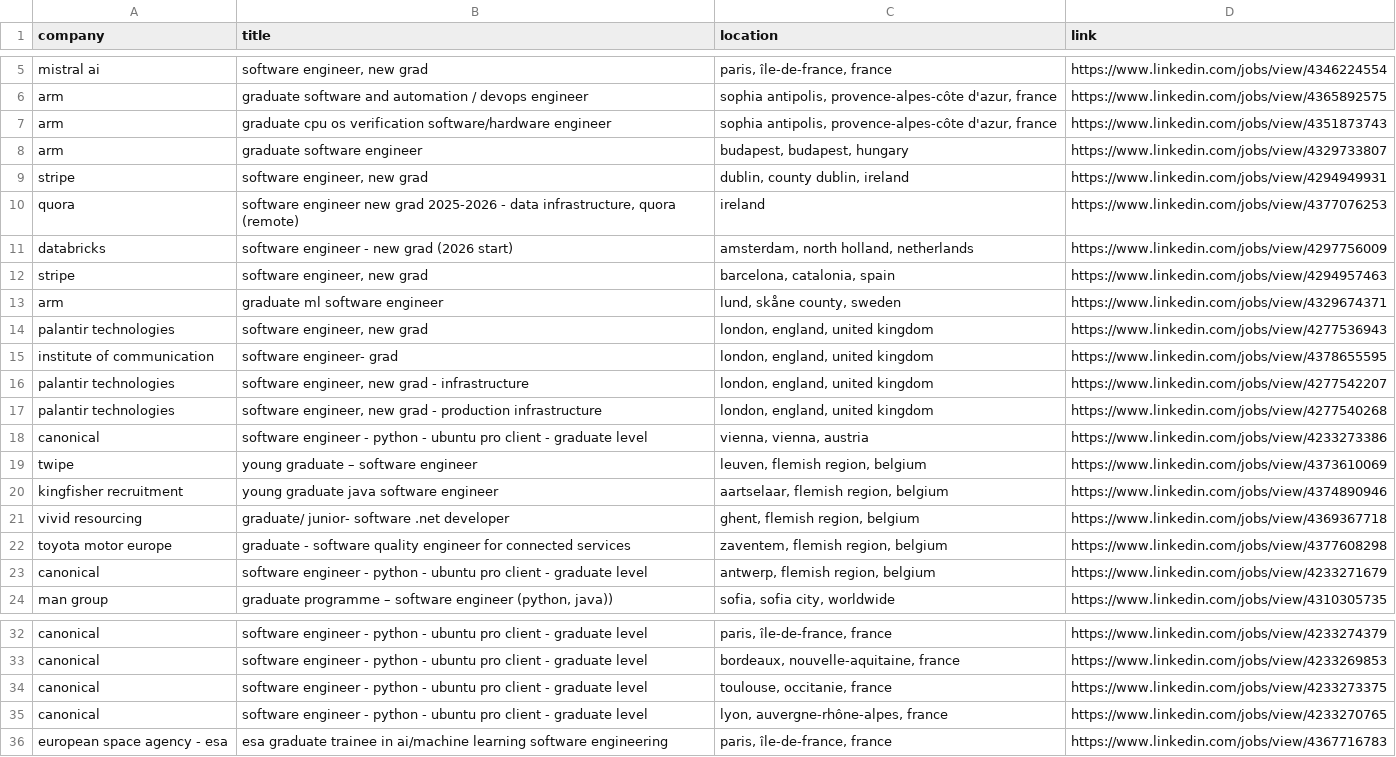
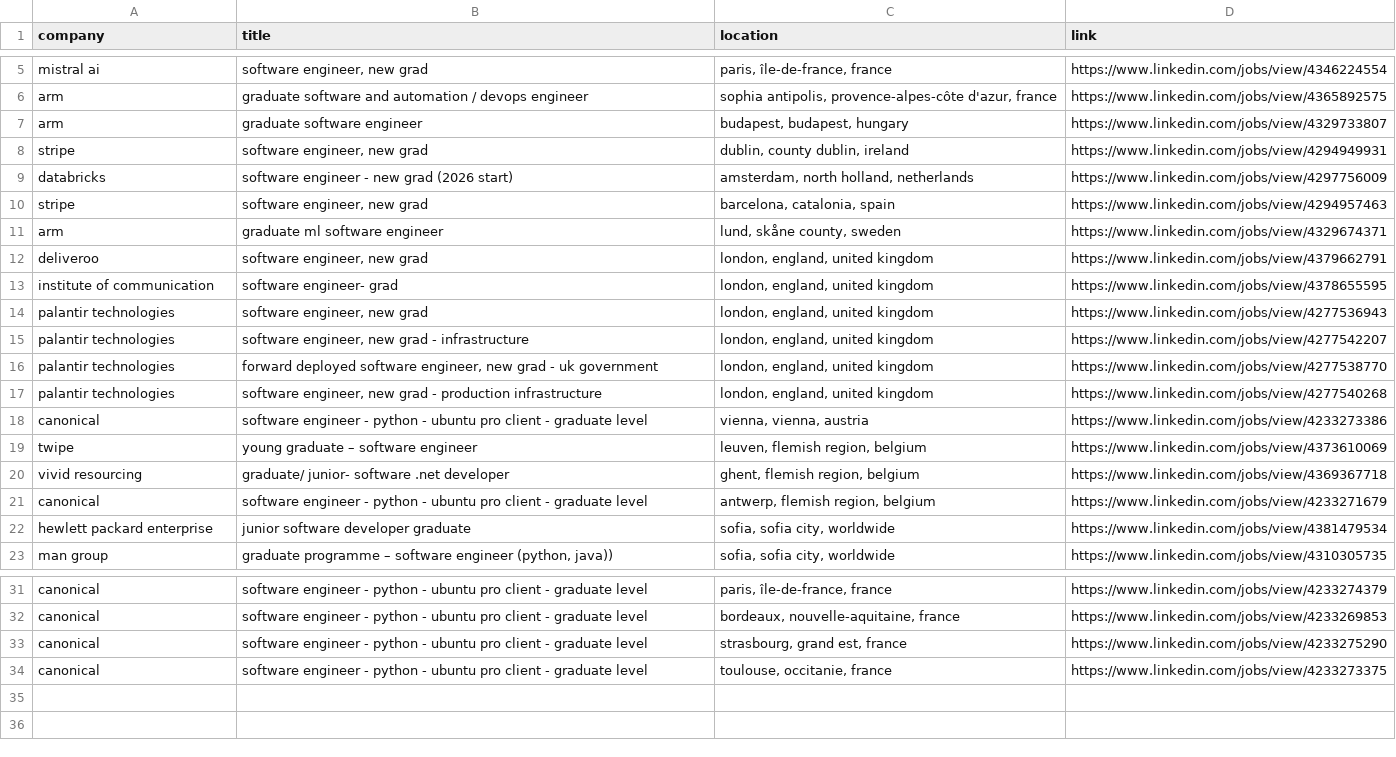
Before and after one commit to LorenzoLaCorte/internship-scraper, a CSV file: output/output-new-grads/filtered_results.csv, drawn as a sheet; only a part is shown, gaps mark what is left out.

```diff
--- a/output/output-new-grads/filtered_results.csv
+++ b/output/output-new-grads/filtered_results.csv
@@ -6,6 +6,4 @@ mistral ai|software engineer, new grad|paris, île-de-france, france|https://www
 arm|graduate software and automation / devops engineer|sophia antipolis, provence-alpes-côte d'azur, france|https://www.linkedin.com/jobs/view/4365892575
-arm|graduate cpu os verification software/hardware engineer|sophia antipolis, provence-alpes-côte d'azur, france|https://www.linkedin.com/jobs/view/4351873743
 arm|graduate software engineer|budapest, budapest, hungary|https://www.linkedin.com/jobs/view/4329733807
 stripe|software engineer, new grad|dublin, county dublin, ireland|https://www.linkedin.com/jobs/view/4294949931
-quora|software engineer new grad 2025-2026 - data infrastructure, quora (remote)|ireland|https://www.linkedin.com/jobs/view/4377076253
 databricks|software engineer - new grad (2026 start)|amsterdam, north holland, netherlands|https://www.linkedin.com/jobs/view/4297756009
@@ -13,5 +11,7 @@ stripe|software engineer, new grad|barcelona, catalonia, spain|https://www.linke
 arm|graduate ml software engineer|lund, skåne county, sweden|https://www.linkedin.com/jobs/view/4329674371
+deliveroo|software engineer, new grad|london, england, united kingdom|https://www.linkedin.com/jobs/view/4379662791
+institute of communication|software engineer- grad|london, england, united kingdom|https://www.linkedin.com/jobs/view/4378655595
 palantir technologies|software engineer, new grad|london, england, united kingdom|https://www.linkedin.com/jobs/view/4277536943
-institute of communication|software engineer- grad|london, england, united kingdom|https://www.linkedin.com/jobs/view/4378655595
 palantir technologies|software engineer, new grad - infrastructure|london, england, united kingdom|https://www.linkedin.com/jobs/view/4277542207
+palantir technologies|forward deployed software engineer, new grad - uk government|london, england, united kingdom|https://www.linkedin.com/jobs/view/4277538770
 palantir technologies|software engineer, new grad - production infrastructure|london, england, united kingdom|https://www.linkedin.com/jobs/view/4277540268
@@ -19,6 +19,5 @@ canonical|software engineer - python - ubuntu pro client - graduate level|vienna
 twipe|young graduate – software engineer|leuven, flemish region, belgium|https://www.linkedin.com/jobs/view/4373610069
-kingfisher recruitment|young graduate java software engineer|aartselaar, flemish region, belgium|https://www.linkedin.com/jobs/view/4374890946
 vivid resourcing|graduate/ junior-  software .net developer|ghent, flemish region, belgium|https://www.linkedin.com/jobs/view/4369367718
-toyota motor europe|graduate - software quality engineer for connected services|zaventem, flemish region, belgium|https://www.linkedin.com/jobs/view/4377608298
 canonical|software engineer - python - ubuntu pro client - graduate level|antwerp, flemish region, belgium|https://www.linkedin.com/jobs/view/4233271679
+hewlett packard enterprise|junior software developer graduate|sofia, sofia city, worldwide|https://www.linkedin.com/jobs/view/4381479534
 man group|graduate programme – software engineer (python, java))|sofia, sofia city, worldwide|https://www.linkedin.com/jobs/view/4310305735
@@ -33,4 +32,3 @@ canonical|software engineer - python - ubuntu pro client - graduate level|paris,
 canonical|software engineer - python - ubuntu pro client - graduate level|bordeaux, nouvelle-aquitaine, france|https://www.linkedin.com/jobs/view/4233269853
+canonical|software engineer - python - ubuntu pro client - graduate level|strasbourg, grand est, france|https://www.linkedin.com/jobs/view/4233275290
 canonical|software engineer - python - ubuntu pro client - graduate level|toulouse, occitanie, france|https://www.linkedin.com/jobs/view/4233273375
-canonical|software engineer - python - ubuntu pro client - graduate level|lyon, auvergne-rhône-alpes, france|https://www.linkedin.com/jobs/view/4233270765
-european space agency - esa|esa graduate trainee in ai/machine learning software engineering|paris, île-de-france, france|https://www.linkedin.com/jobs/view/4367716783
```
Also changed, not shown: output/output-new-grads/results.csv, 1 other file.
